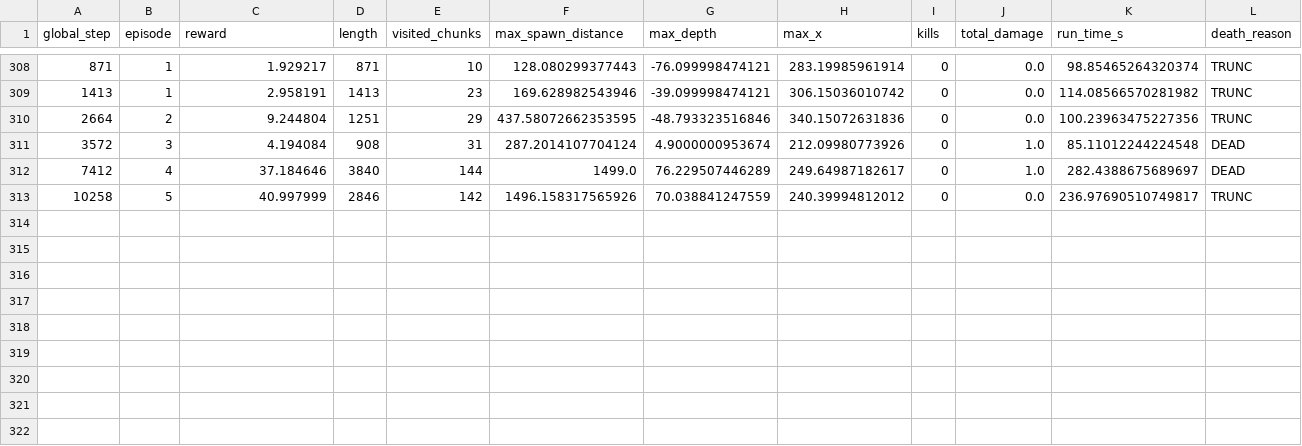
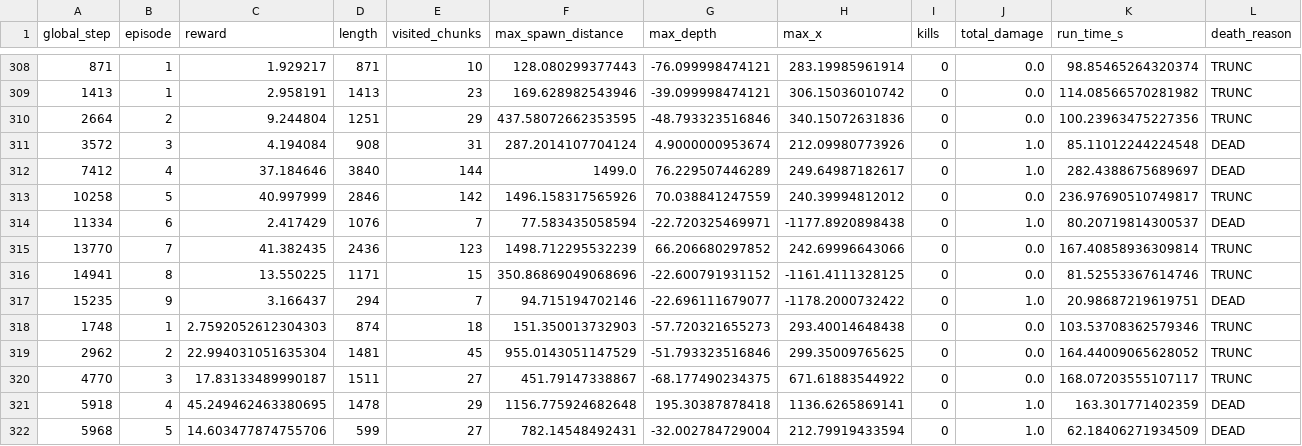
Before and after one commit to yava-code/noitarl, a CSV file: data/episode_history.csv, drawn as a sheet; only a part is shown, gaps mark what is left out.

```diff
--- a/data/episode_history.csv
+++ b/data/episode_history.csv
@@ -313 +313,10 @@ global_step,episode,reward,length,visited_chunks,max_spawn_distance,max_depth,ma
 10258,5,40.997999,2846,142,1496.158317565926,70.038841247559,240.39994812012,0,0.0,236.97690510749817,TRUNC
+11334,6,2.417429,1076,7,77.583435058594,-22.720325469971,-1177.8920898438,0,1.0,80.20719814300537,DEAD
+13770,7,41.382435,2436,123,1498.712295532239,66.206680297852,242.69996643066,0,0.0,167.40858936309814,TRUNC
+14941,8,13.550225,1171,15,350.86869049068696,-22.600791931152,-1161.4111328125,0,0.0,81.52553367614746,TRUNC
+15235,9,3.166437,294,7,94.715194702146,-22.696111679077,-1178.2000732422,0,1.0,20.98687219619751,DEAD
+1748,1,2.7592052612304303,874,18,151.350013732903,-57.720321655273,293.40014648438,0,0.0,103.53708362579346,TRUNC
+2962,2,22.994031051635304,1481,45,955.0143051147529,-51.793323516846,299.35009765625,0,0.0,164.44009065628052,TRUNC
+4770,3,17.83133489990187,1511,27,451.79147338867,-68.177490234375,671.61883544922,0,0.0,168.07203555107117,TRUNC
+5918,4,45.249462463380695,1478,29,1156.775924682648,195.30387878418,1136.6265869141,0,1.0,163.301771402359,DEAD
+5968,5,14.603477874755706,599,27,782.14548492431,-32.002784729004,212.79919433594,0,1.0,62.18406271934509,DEAD
```
Also changed, not shown: 7 other files.
